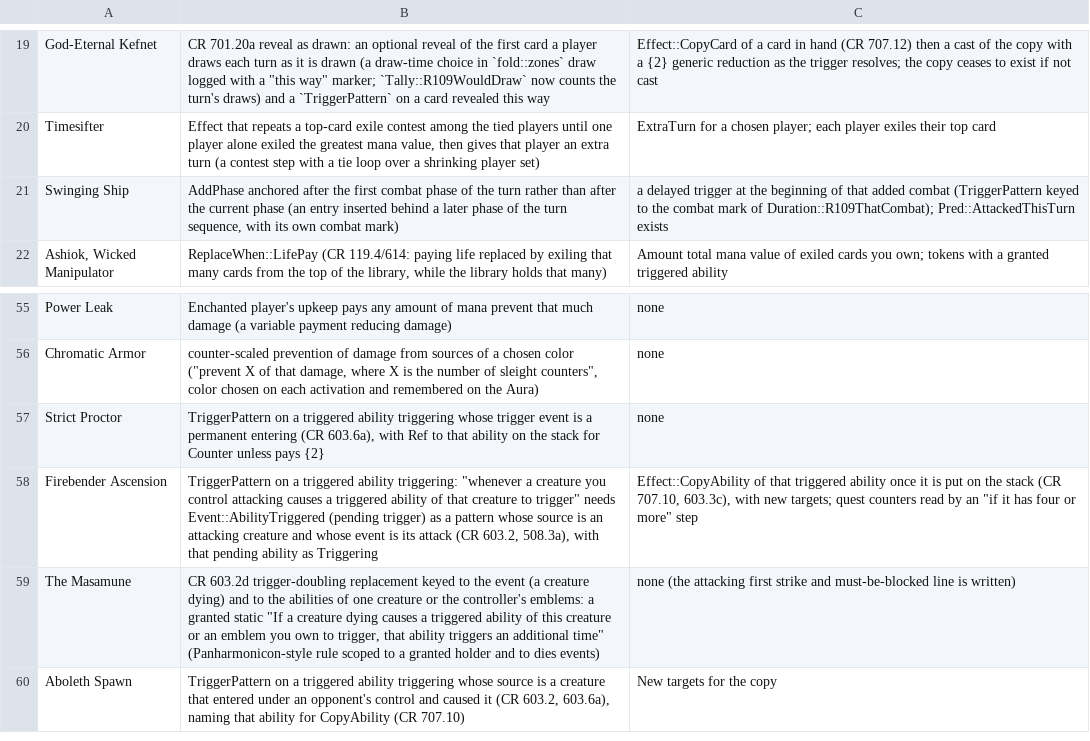
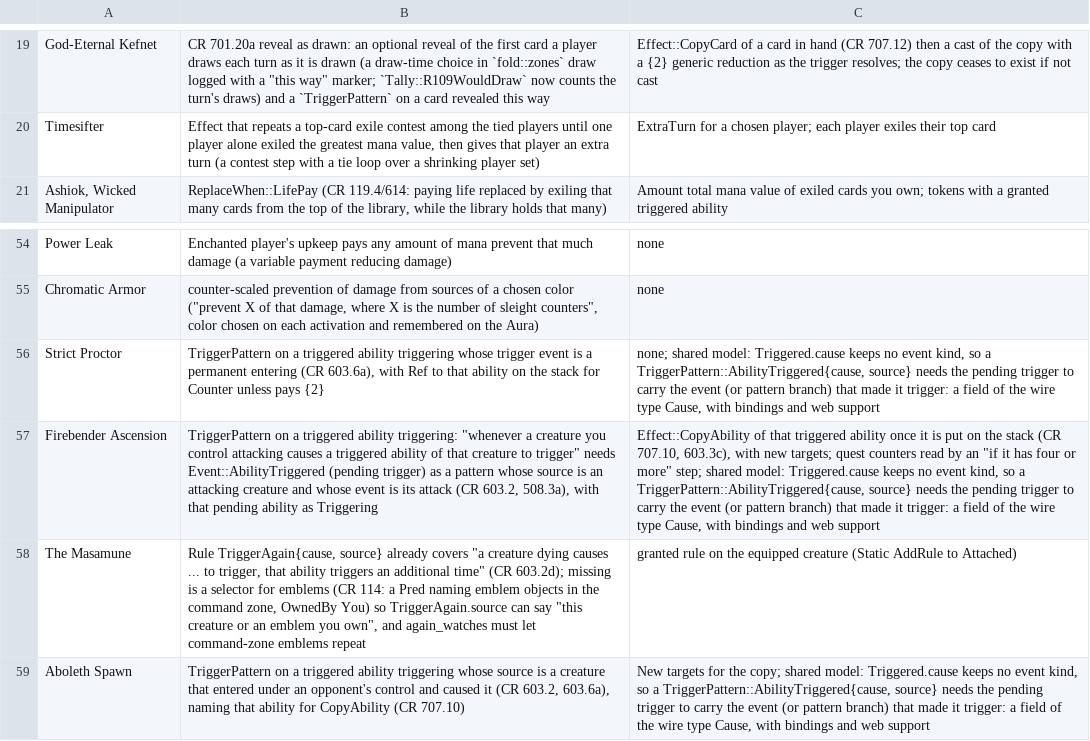
Before and after one commit to Clusterforgers/magic, a TSV file: blockers/r110-04.tsv, drawn as a sheet; only a part is shown, gaps mark what is left out; removed rows and columns are numbered as before the commit, all else as after; the diff names each change by its address in the sheet, - before the commit and + after, or states it on an @@ line.

```diff
--- a/blockers/r110-04.tsv
+++ b/blockers/r110-04.tsv
-row 21: Swinging Ship | AddPhase anchored after the first combat phase of the turn rather than after the current phase (an entry inserted behind a later phase of the turn sequence, with its own combat mark) | a delayed trigger at the beginning of that added combat (TriggerPattern keyed to the combat mark of Duration::R109ThatCombat); Pred::AttackedThisTurn exists
-C56: none
+C56: none; shared model: Triggered.cause keeps no event kind, so a TriggerPattern::AbilityTriggered{cause, source} needs the pending trigger to carry the event (or pattern branch) that made it trigger: a field of the wire type Cause, with bindings and web support
-C57: …or more" step
+C57: …or more" step; shared model: Triggered.cause keeps no event kind, so a TriggerPattern::AbilityTriggered{cause, source} needs the pending trigger to carry the event (or pattern branch) that made it trigger: a field of the wire type Cause, with bindings and web support
-B58: CR 603.2d trigger-doubling replacement keyed to the event (a creature dying) and to the abilities of one creature or the controller's emblems: a granted static "If a creature dying causes a triggered ability of this creature or an emblem you own to trigger, that ability triggers an additional time" (Panharmonicon-style rule scoped to a granted holder and to dies events)
+B58: Rule TriggerAgain{cause, source} already covers "a creature dying causes ... to trigger, that ability triggers an additional time" (CR 603.2d); missing is a selector for emblems (CR 114: a Pred naming emblem objects in the command zone, OwnedBy You) so TriggerAgain.source can say "this creature or an emblem you own", and again_watches must let command-zone emblems repeat
-C58: none (the attacking first strike and must-be-blocked line is written)
+C58: granted rule on the equipped creature (Static AddRule to Attached)
-C59: …for the copy
+C59: …for the copy; shared model: Triggered.cause keeps no event kind, so a TriggerPattern::AbilityTriggered{cause, source} needs the pending trigger to carry the event (or pattern branch) that made it trigger: a field of the wire type Cause, with bindings and web support
```
Also changed, not shown: 27 other files.
